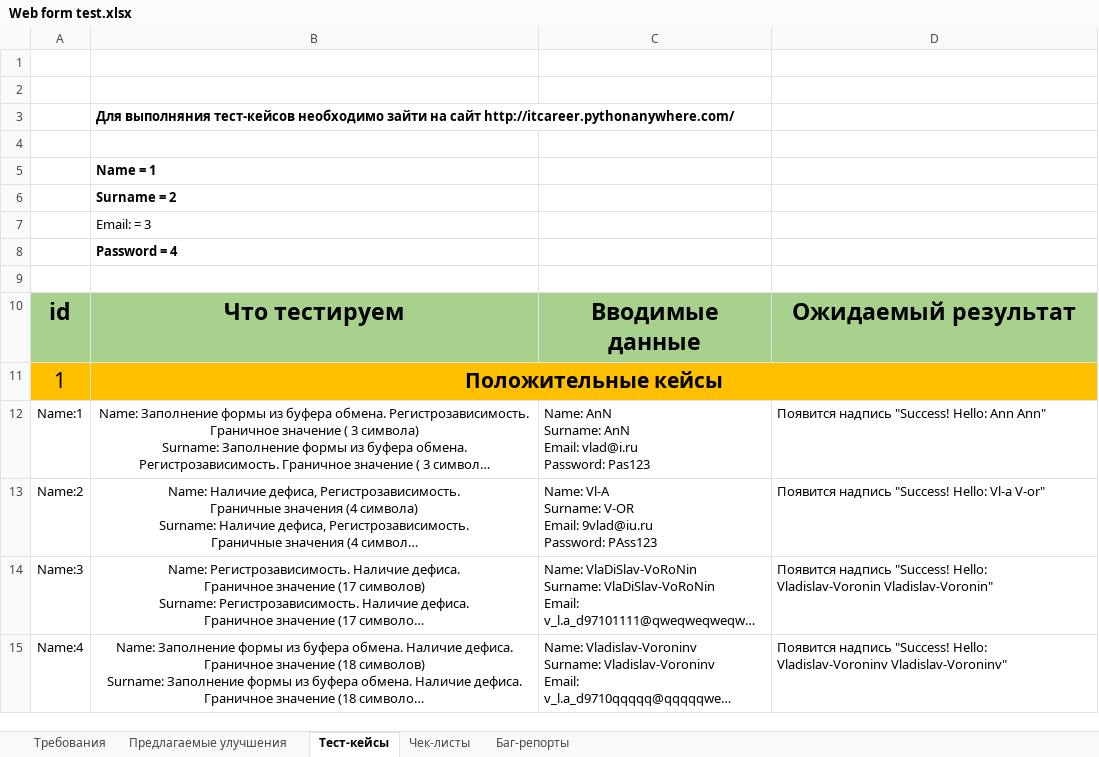
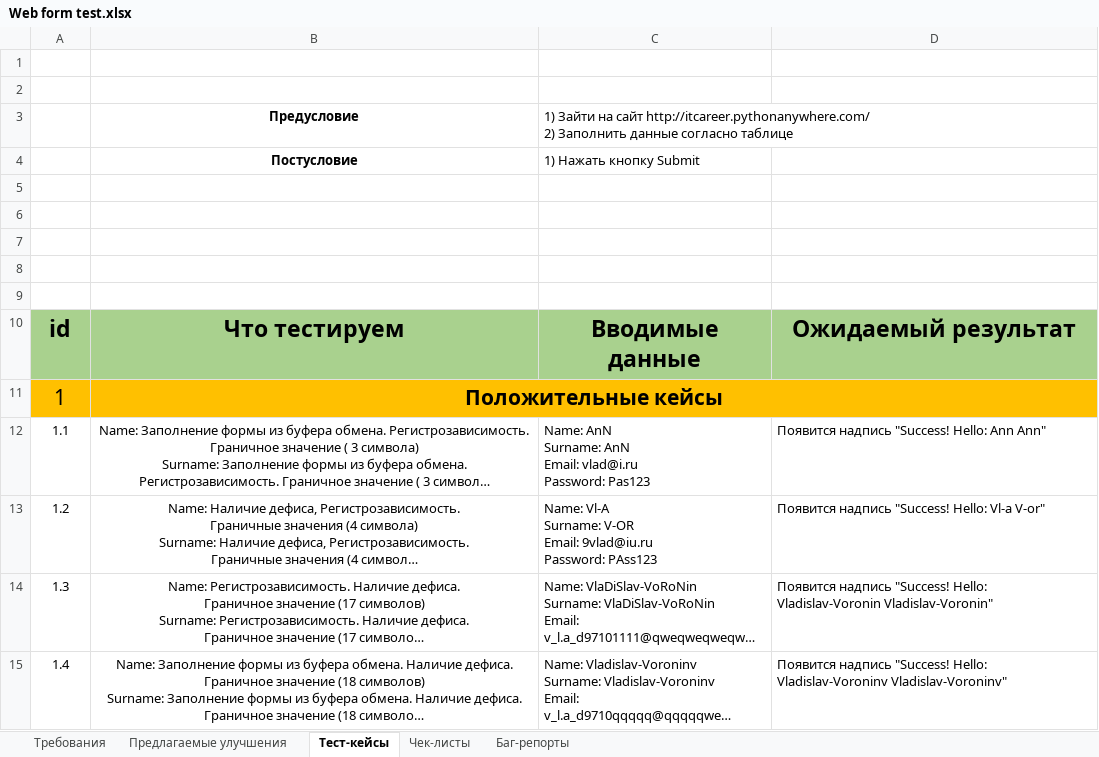
Before and after one commit to VladislavVoronin/Ksendzov_group_27, an Excel workbook: Web form testing/Web form test.xlsx, sheet Тест-кейсы, drawn as a sheet; only a part is shown; long unchanged cells end in …; values as stored, in another font and other column widths than the file's, no borders; removed rows and columns are numbered as before the commit, all else as after; ↵ is a line break in a cell; the diff covers the shown part only; the diff names each change by its address in the sheet, - before the commit and + after, or states it on an @@ line.

```diff
--- a/Web form testing/Web form test.xlsx (sheet Тест-кейсы)
+++ b/Web form testing/Web form test.xlsx (sheet Тест-кейсы)
-row 3:  | Для выполняния тест-кейсов необходимо зайти на сайт http://itcareer.pythonanywhere.com/
+row 3:  | Предусловие | 1) Зайти на сайт http://itcareer.pythonanywhere.com/ ↵ 2) Заполнить данные согласно таблице
+row 4:  | Постусловие | 1) Нажать кнопку Submit
-B6: Name = 1
+B6: (empty)
-B7: Surname = 2
+B7: (empty)
-B8: Email: = 3
+B8: (empty)
-row 8:  | Password = 4
-A12: Name:1
+A12: 1.1
-A13: Name:2
+A13: 1.2
-A14: Name:3
+A14: 1.3
-A15: Name:4
+A15: 1.4
```
Also changed, not shown: 30 edited cells elsewhere in this sheet, sheet Предлагаемые улучшения, 1 other file.
